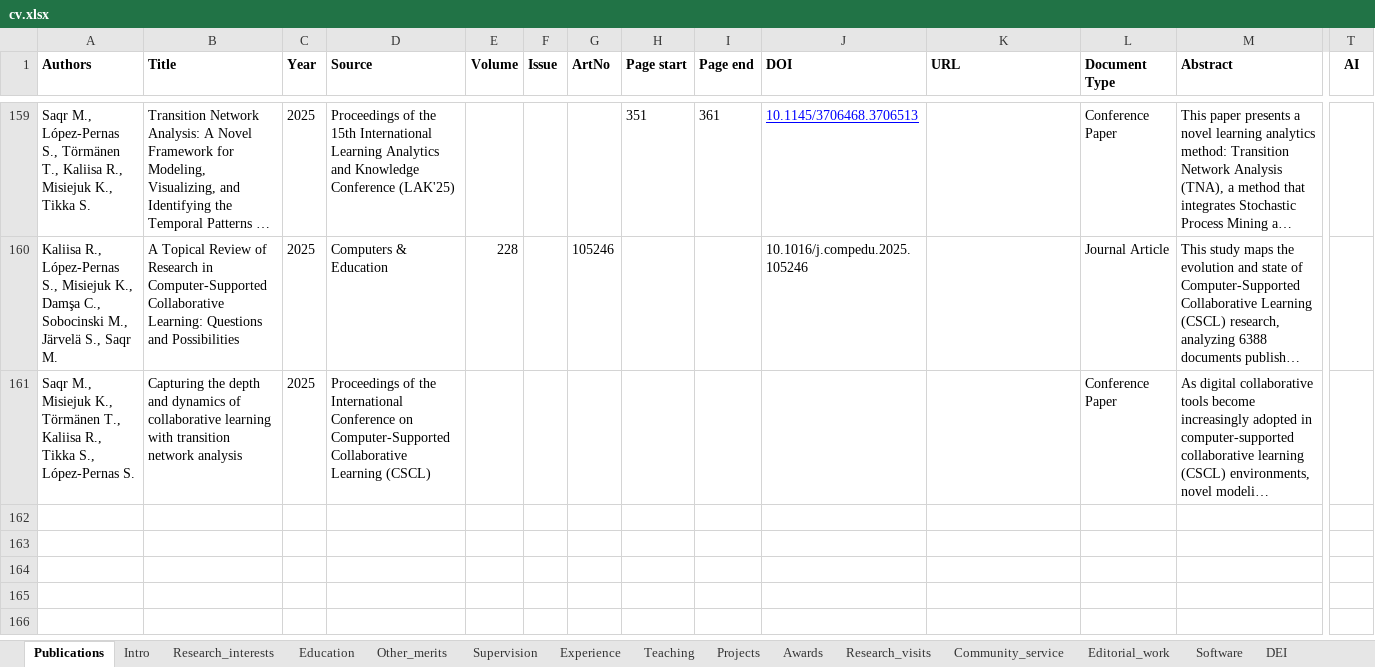
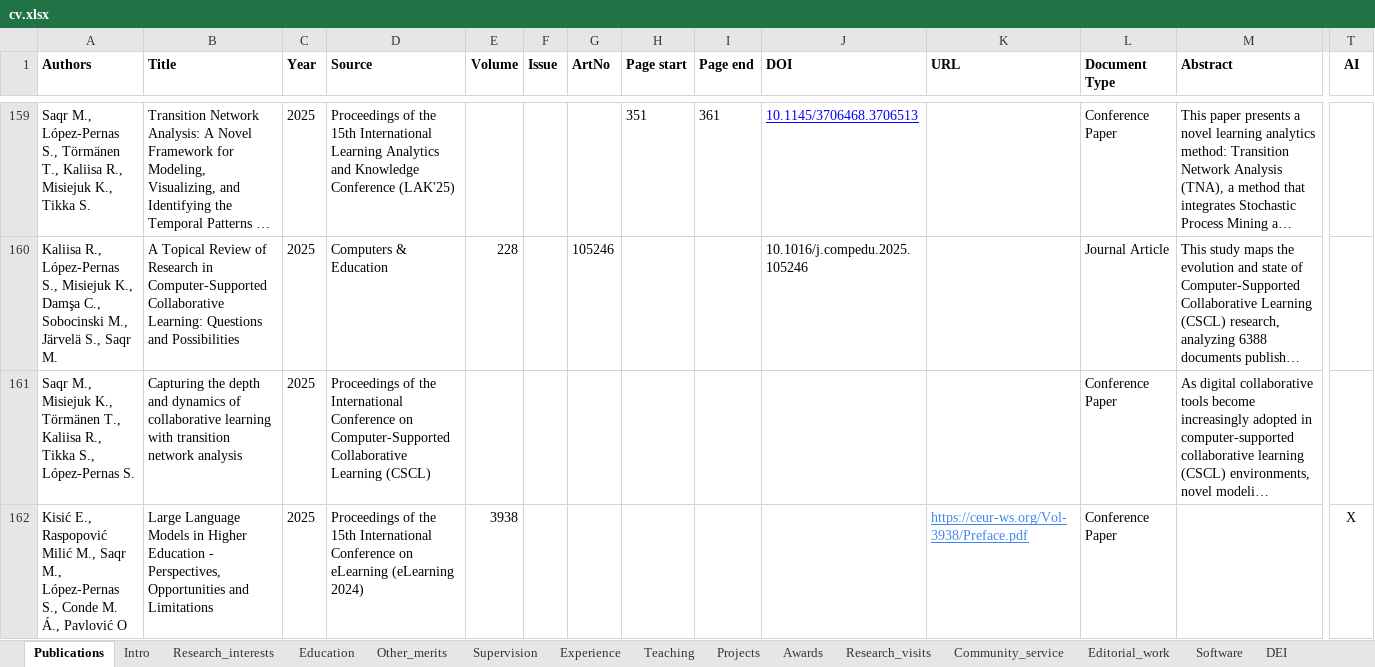
Before and after one commit to sonsoleslp/sonsoleslp.github.io, an Excel workbook: cv.xlsx, sheet Publications, drawn as a sheet; only a part is shown, gaps mark what is left out; long unchanged cells end in …; values as stored, in another font and other column widths than the file's, no borders; charts and pictures not drawn; rows hold the shown columns only; the diff covers the shown part only; the diff names each change by its address in the sheet, - before the commit and + after, or states it on an @@ line.

```diff
--- a/cv.xlsx (sheet Publications)
+++ b/cv.xlsx (sheet Publications)
+row 162: Kisić E., Raspopović Milić M., Saqr M., López-Pernas S., Conde M. Á., Pavlović O | Large Language Models in Higher Education - Perspectives, Opportunities and Limitations | 2025 | Proceedings of the 15th International Conference on eLearning (eLearning 2024) | 3938 |  |  |  |  |  | https://ceur-ws.org/Vol-3938/Preface.pdf | Conference Paper |  | X
```
Also changed, not shown: 1 added row elsewhere in this sheet, sheet Editorial_work, 3 other files.
